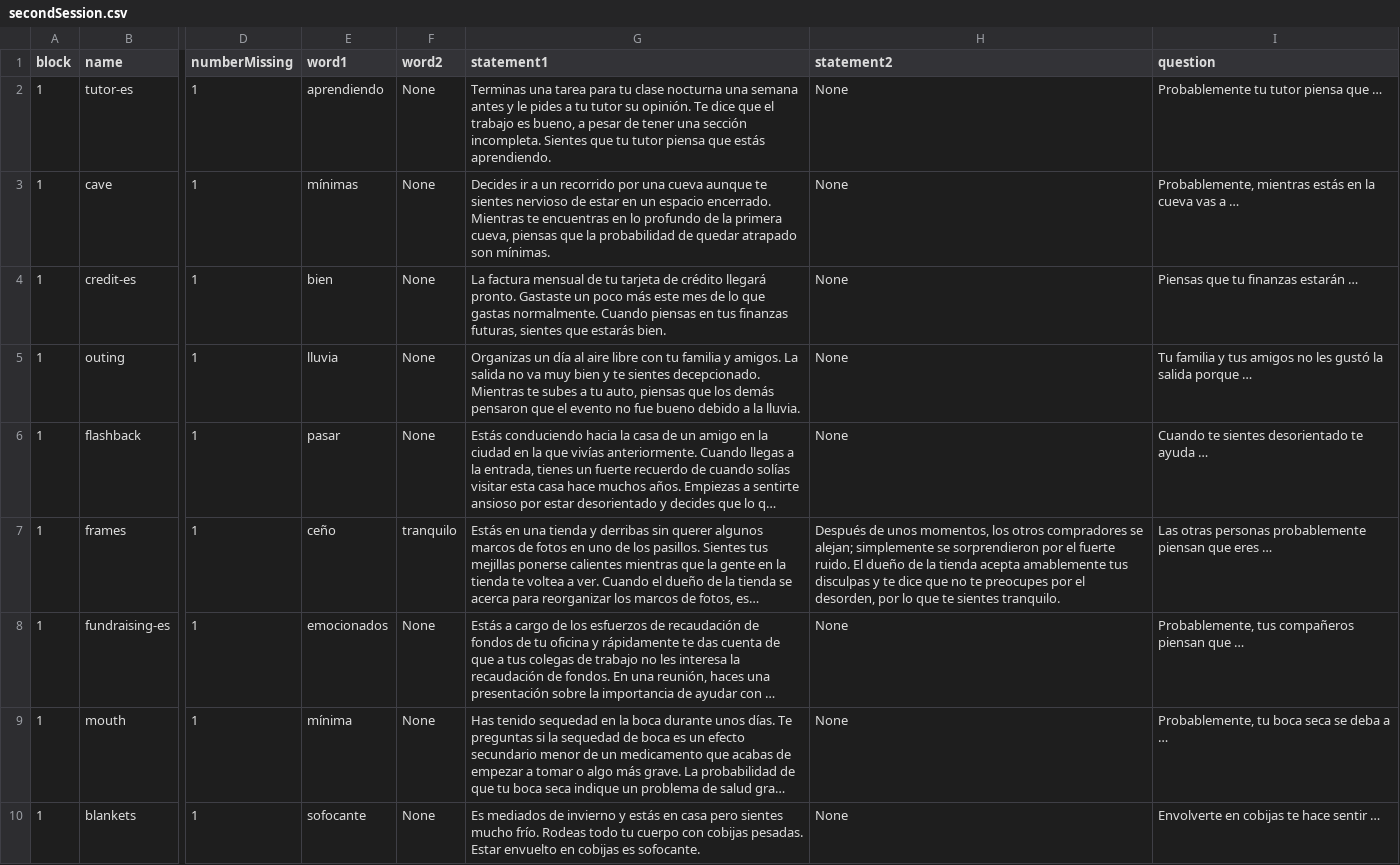
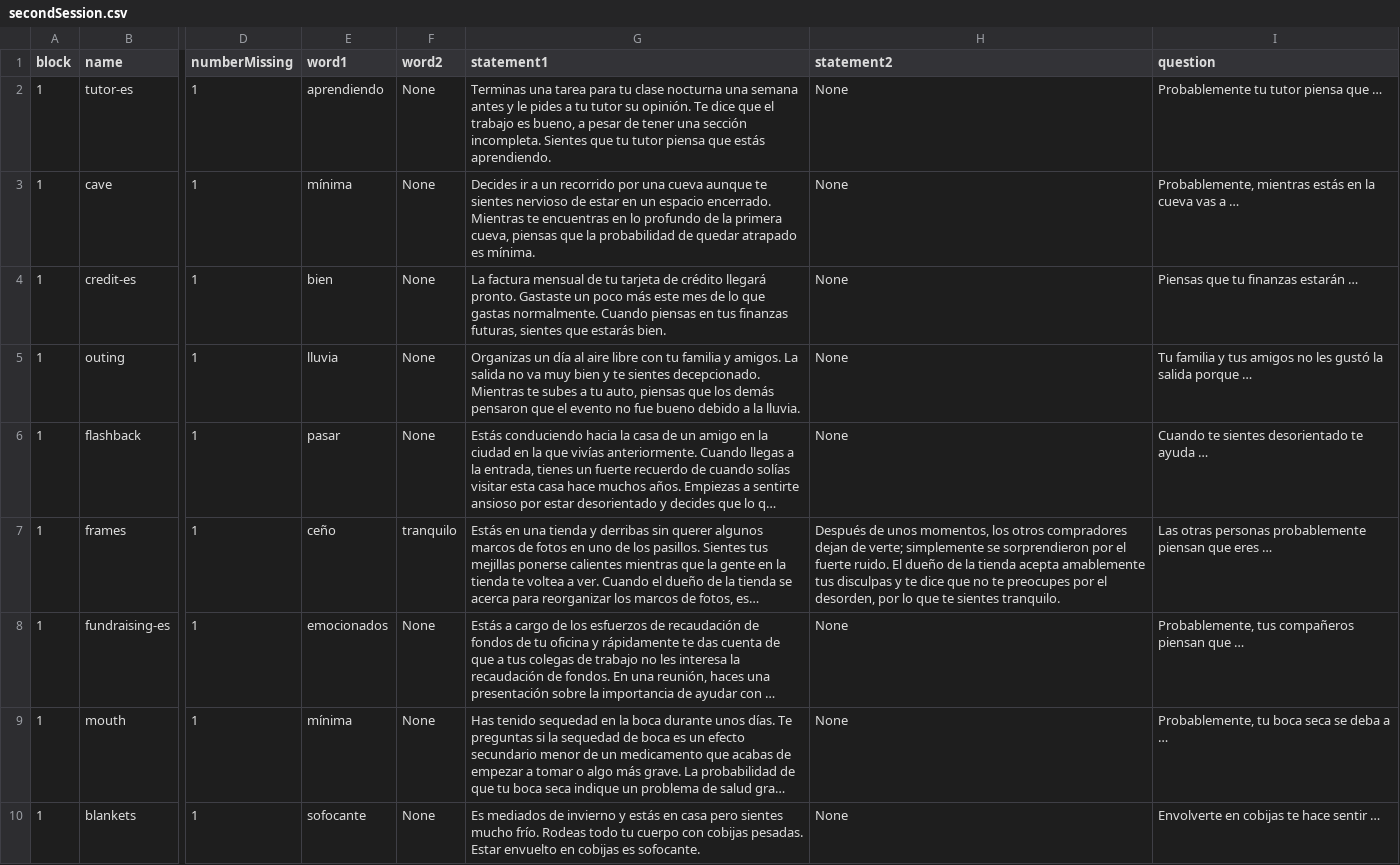
Before and after one commit to TeachmanLab/MT-Angular, a CSV file: src/assets/csv/es-ES/secondSession.csv, drawn as a sheet; only a part is shown, gaps mark what is left out; long unchanged cells end in …; the diff covers the shown part only; the diff names each change by its address in the sheet, - before the commit and + after, or states it on an @@ line.

Commit message:
Changes to second session Spanish csv file
Changes to Spanish secondSession.csv file based on tester comments.

```diff
--- a/src/assets/csv/es-ES/secondSession.csv
+++ b/src/assets/csv/es-ES/secondSession.csv
-E3 (word1): mínimas
+E3 (word1): mínima
-G3 (statement1): …quedar atrapado son mínimas.
+G3 (statement1): …quedar atrapado es mínima.
-H7 (statement2): …otros compradores se alejan; simplemente se…
+H7 (statement2): …otros compradores dejan de verte; simplemente se…
```
Also changed, not shown: 7 edited cells elsewhere in this file.
